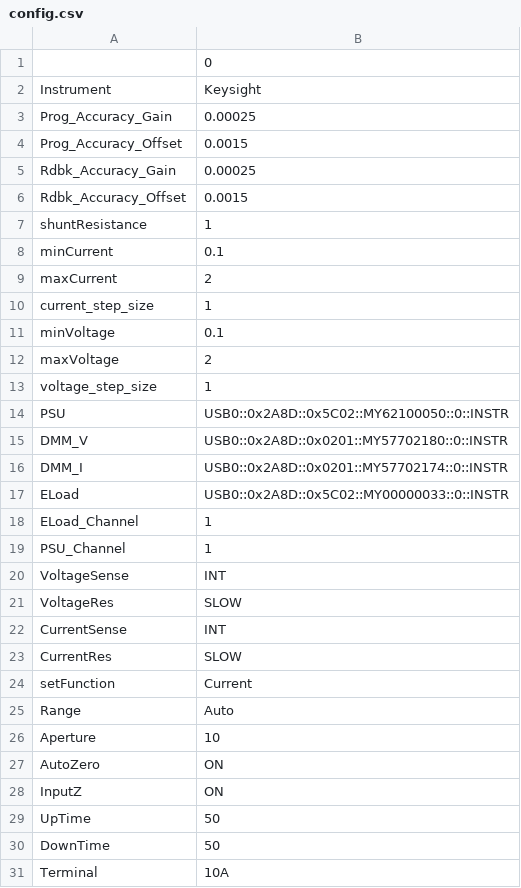
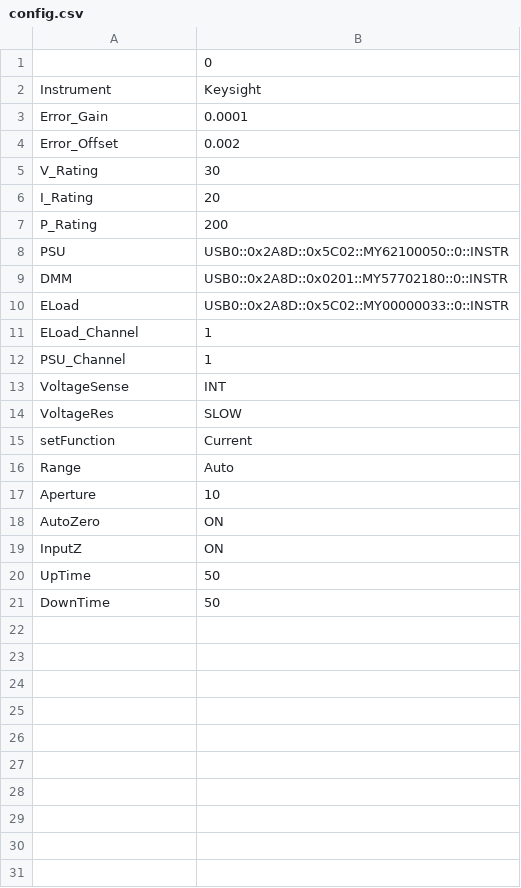
Before and after one commit to JohnTeohCY/CalibrationTest, a CSV file: csv/config.csv, drawn as a sheet.

Commit message:
load regulation (CV) more data point and making excel (still got problem)

```diff
--- a/csv/config.csv
+++ b/csv/config.csv
@@ -2,16 +2,9 @@
 Instrument,Keysight
-Prog_Accuracy_Gain,0.00025
-Prog_Accuracy_Offset,0.0015
-Rdbk_Accuracy_Gain,0.00025
-Rdbk_Accuracy_Offset,0.0015
-shuntResistance,1
-minCurrent,0.1
-maxCurrent,2
-current_step_size,1
-minVoltage,0.1
-maxVoltage,2
-voltage_step_size,1
+Error_Gain,0.0001
+Error_Offset,0.002
+V_Rating,30
+I_Rating,20
+P_Rating,200
 PSU,USB0::0x2A8D::0x5C02::MY62100050::0::INSTR
-DMM_V,USB0::0x2A8D::0x0201::MY57702180::0::INSTR
-DMM_I,USB0::0x2A8D::0x0201::MY57702174::0::INSTR
+DMM,USB0::0x2A8D::0x0201::MY57702180::0::INSTR
 ELoad,USB0::0x2A8D::0x5C02::MY00000033::0::INSTR
@@ -21,4 +14,2 @@ VoltageSense,INT
 VoltageRes,SLOW
-CurrentSense,INT
-CurrentRes,SLOW
 setFunction,Current
@@ -30,2 +21 @@ UpTime,50
 DownTime,50
-Terminal,10A
```
Also changed, not shown: 4 other files.
